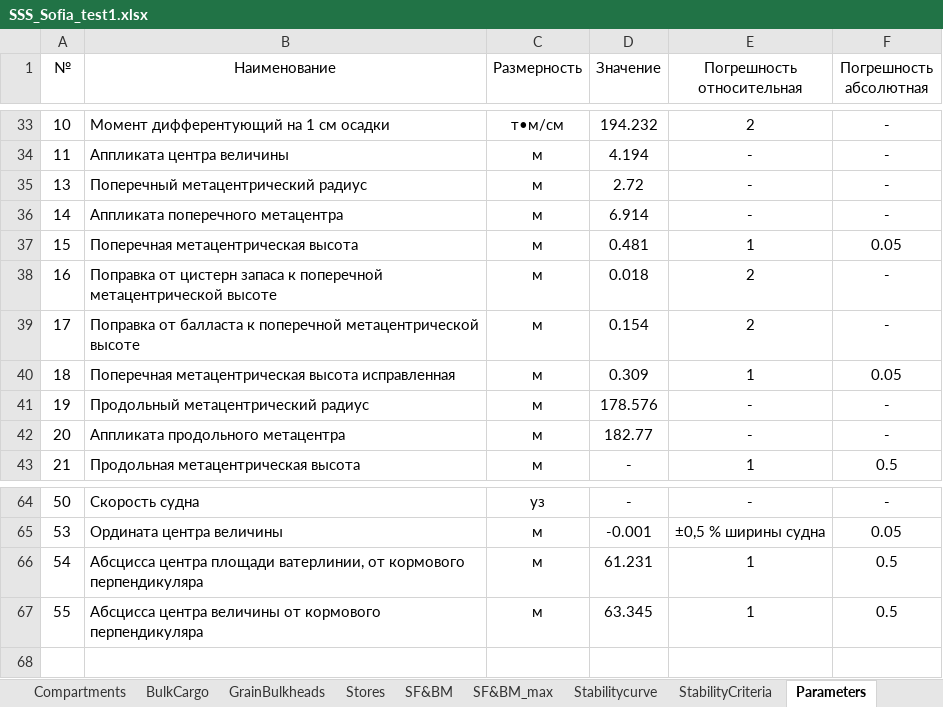
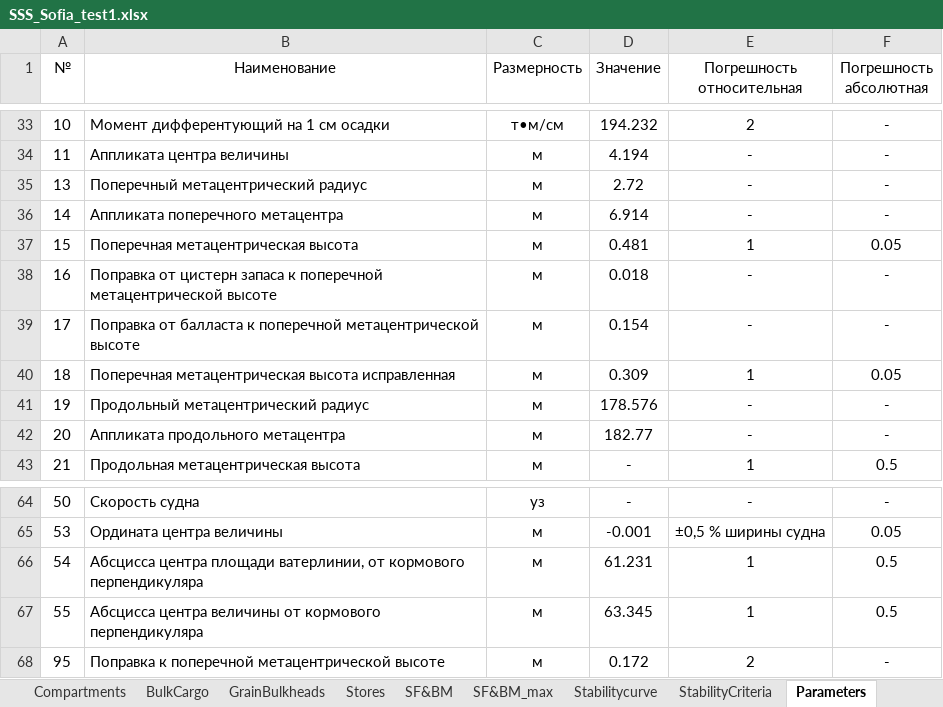
Before and after one commit to KnstAnt/sss-test-report, an Excel workbook: src/bin/SSS_Sofia_test1.xlsx, sheet Parameters, drawn as a sheet; only a part is shown, gaps mark what is left out; values as stored, in another font and other column widths than the file's, no borders; the diff names each change by its address in the sheet, - before the commit and + after, or states it on an @@ line.

```diff
--- a/src/bin/SSS_Sofia_test1.xlsx (sheet Parameters)
+++ b/src/bin/SSS_Sofia_test1.xlsx (sheet Parameters)
-E38:E39 (Погрешность относительная): 2
+E38:E39 (Погрешность относительная): -
+row 68: 95 | Поправка к поперечной метацентрической высоте | м | 0.172 | 2 | -
```
Also changed, not shown: src/bin/SSS_Sofia_test2.xlsx, 5 other files.
